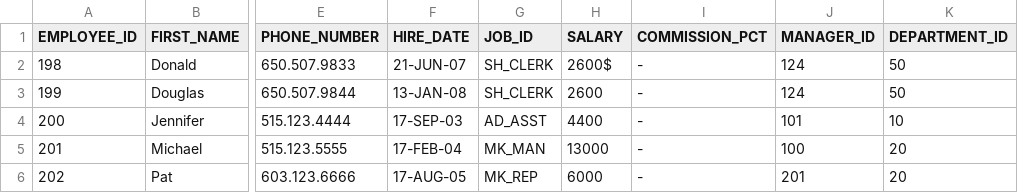
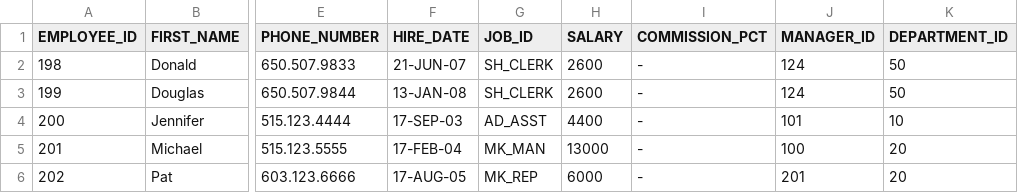
Before and after one commit to praveenmk-ora/repo_1, a CSV file: data/employees.csv, drawn as a sheet; only a part is shown, gaps mark what is left out; the diff names each change by its address in the sheet, - before the commit and + after, or states it on an @@ line.

Commit message:
Update employees.csv

```diff
--- a/data/employees.csv
+++ b/data/employees.csv
-H2 (SALARY): 2600$
+H2 (SALARY): 2600
```
